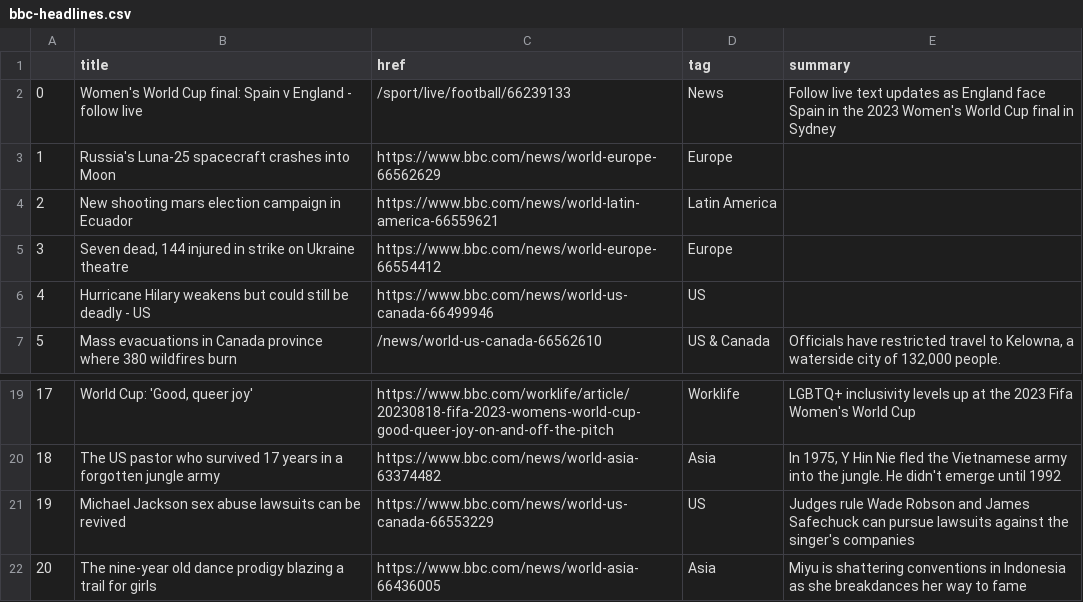
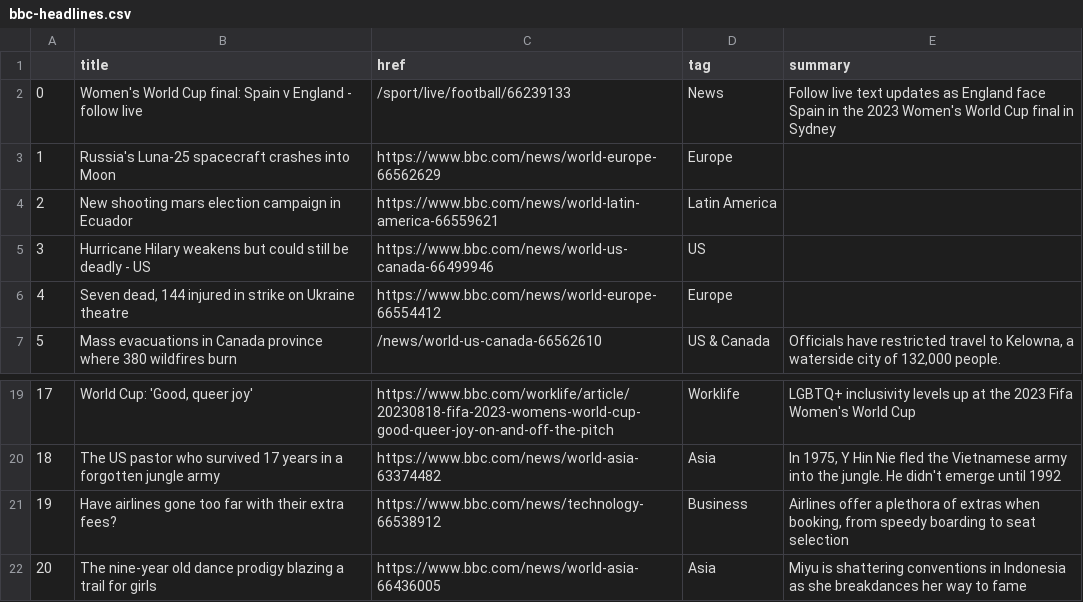
Before and after one commit to marypasciak/automatic-scraper, a CSV file: bbc-headlines.csv, drawn as a sheet; only a part is shown, gaps mark what is left out; removed rows and columns are numbered as before the commit, all else as after; the diff names each change by its address in the sheet, - before the commit and + after, or states it on an @@ line.

```diff
--- a/bbc-headlines.csv
+++ b/bbc-headlines.csv
@@ row 6 moved to row 5: 3 @@
@@ column A renumbered in row 6 @@
-row 21: 19 | Michael Jackson sex abuse lawsuits can be revived | https://www.bbc.com/news/world-us-canada-66553229 | US | Judges rule Wade Robson and James Safechuck can pursue lawsuits against the singer's companies
+row 21: 19 | Have airlines gone too far with their extra fees? | https://www.bbc.com/news/technology-66538912 | Business | Airlines offer a plethora of extras when booking, from speedy boarding to seat selection
```
